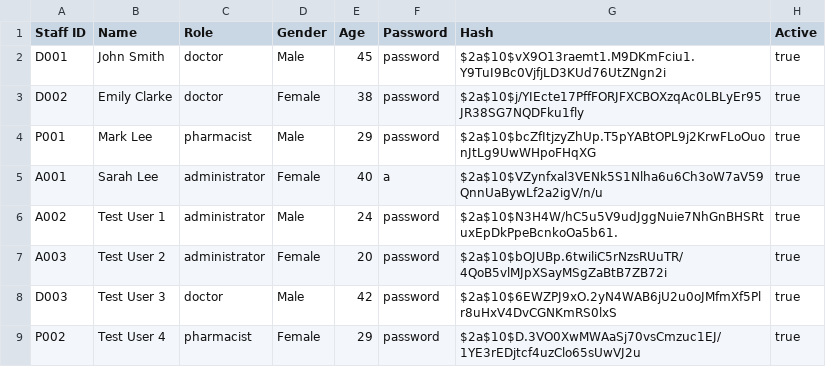
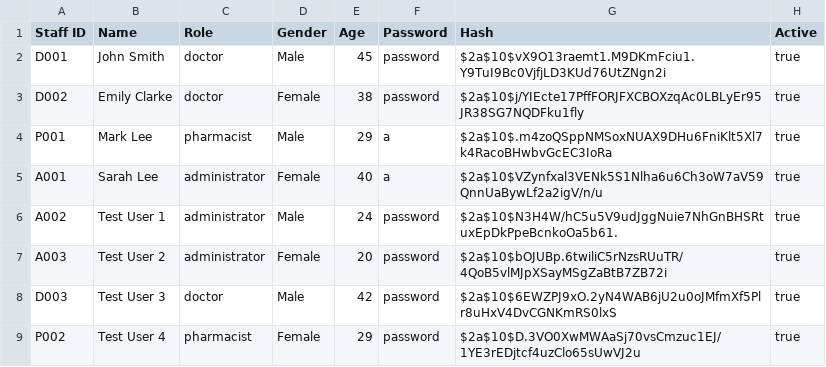
Before and after one commit to vysky/sc2002-assignment, a CSV file: src/main/resources/csv/staff.csv, drawn as a sheet.

```diff
--- a/src/main/resources/csv/staff.csv
+++ b/src/main/resources/csv/staff.csv
@@ -3,3 +3,3 @@ D001,John Smith,doctor,Male,45,password,$2a$10$vX9O13raemt1.M9DKmFciu1.Y9TuI9Bc0
 D002,Emily Clarke,doctor,Female,38,password,$2a$10$j/YIEcte17PffFORJFXCBOXzqAc0LBLyEr95JR38SG7NQDFku1fly,true
-P001,Mark Lee,pharmacist,Male,29,password,$2a$10$bcZfItjzyZhUp.T5pYABtOPL9j2KrwFLoOuonJtLg9UwWHpoFHqXG,true
+P001,Mark Lee,pharmacist,Male,29,a,$2a$10$.m4zoQSppNMSoxNUAX9DHu6FniKlt5Xl7k4RacoBHwbvGcEC3IoRa,true
 A001,Sarah Lee,administrator,Female,40,a,$2a$10$VZynfxal3VENk5S1Nlha6u6Ch3oW7aV59QnnUaBywLf2a2igV/n/u,true
```
Also changed, not shown: 2 other files.
